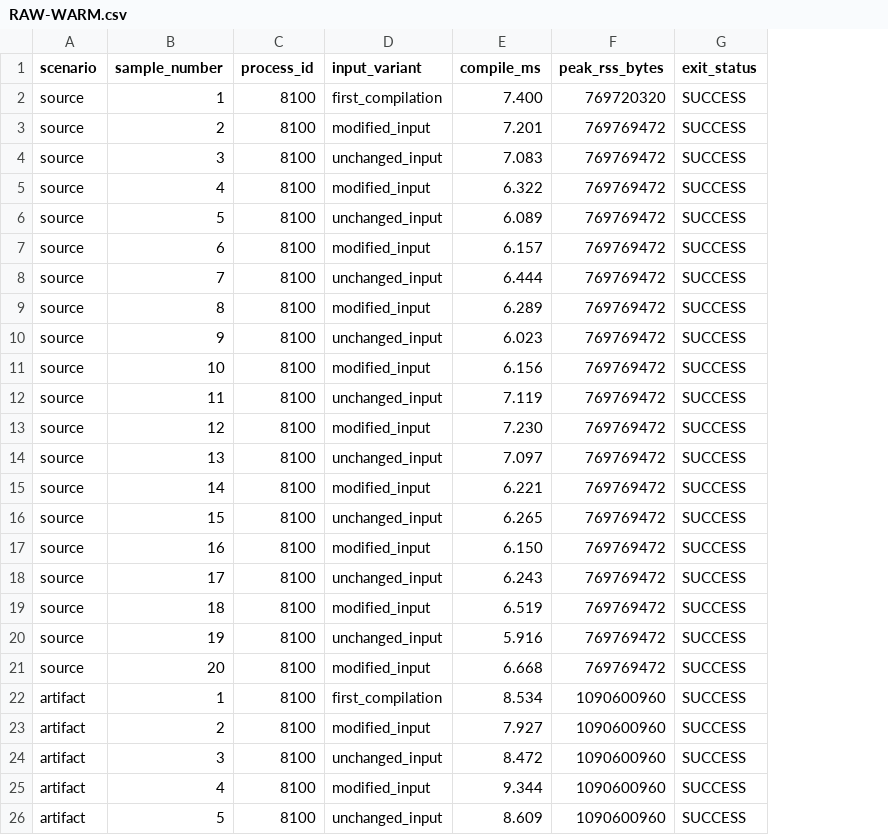
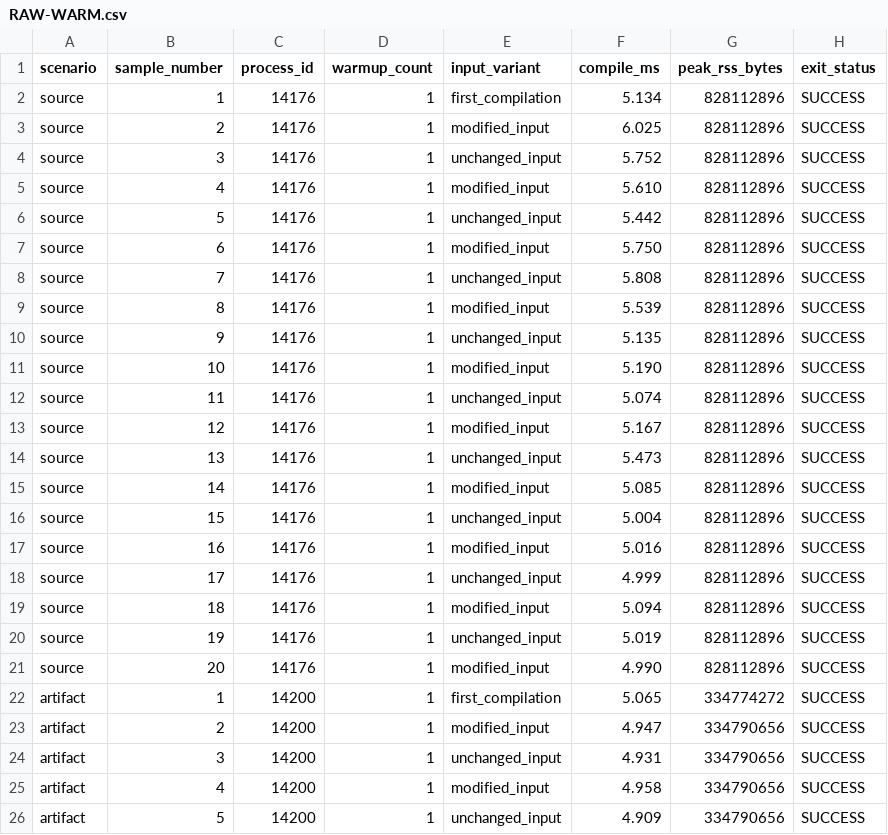
Before and after one commit to aureat/phalcom-lang, a CSV file: docs/perf003-p7-audit/RAW-WARM.csv, drawn as a sheet; only a part is shown; addresses are those after the commit; the diff covers the shown part only; the diff names each change by its address in the sheet, - before the commit and + after, or states it on an @@ line.

```diff
--- a/docs/perf003-p7-audit/RAW-WARM.csv
+++ b/docs/perf003-p7-audit/RAW-WARM.csv
+column D (warmup_count), rows 2-26: all 1
-C2:C21 (process_id): 8100
+C2:C21 (process_id): 14176
-F2 (compile_ms): 7.400
+F2 (compile_ms): 5.134
-G2 (peak_rss_bytes): 769720320
+G2 (peak_rss_bytes): 828112896
-F3 (compile_ms): 7.201
+F3 (compile_ms): 6.025
-G3:G21 (peak_rss_bytes): 769769472
+G3:G21 (peak_rss_bytes): 828112896
-F4 (compile_ms): 7.083
+F4 (compile_ms): 5.752
-F5 (compile_ms): 6.322
+F5 (compile_ms): 5.610
-F6 (compile_ms): 6.089
+F6 (compile_ms): 5.442
-F7 (compile_ms): 6.157
+F7 (compile_ms): 5.750
-F8 (compile_ms): 6.444
+F8 (compile_ms): 5.808
-F9 (compile_ms): 6.289
+F9 (compile_ms): 5.539
-F10 (compile_ms): 6.023
+F10 (compile_ms): 5.135
-F11 (compile_ms): 6.156
+F11 (compile_ms): 5.190
-F12 (compile_ms): 7.119
+F12 (compile_ms): 5.074
-F13 (compile_ms): 7.230
+F13 (compile_ms): 5.167
-F14 (compile_ms): 7.097
+F14 (compile_ms): 5.473
-F15 (compile_ms): 6.221
+F15 (compile_ms): 5.085
-F16 (compile_ms): 6.265
+F16 (compile_ms): 5.004
-F17 (compile_ms): 6.150
+F17 (compile_ms): 5.016
-F18 (compile_ms): 6.243
+F18 (compile_ms): 4.999
-F19 (compile_ms): 6.519
+F19 (compile_ms): 5.094
-F20 (compile_ms): 5.916
+F20 (compile_ms): 5.019
-F21 (compile_ms): 6.668
+F21 (compile_ms): 4.990
-C22:C26 (process_id): 8100
+C22:C26 (process_id): 14200
-F22 (compile_ms): 8.534
+F22 (compile_ms): 5.065
-G22 (peak_rss_bytes): 1090600960
+G22 (peak_rss_bytes): 334774272
-F23 (compile_ms): 7.927
+F23 (compile_ms): 4.947
-G23:G26 (peak_rss_bytes): 1090600960
+G23:G26 (peak_rss_bytes): 334790656
-F24 (compile_ms): 8.472
+F24 (compile_ms): 4.931
-F25 (compile_ms): 9.344
+F25 (compile_ms): 4.958
-F26 (compile_ms): 8.609
+F26 (compile_ms): 4.909
```
Also changed, not shown: 45 edited cells elsewhere in this file, docs/perf003-p7-audit/RAW-COLD.csv, docs/perf003-p7-audit/RAW-RUNTIME.csv, 41 other files.
